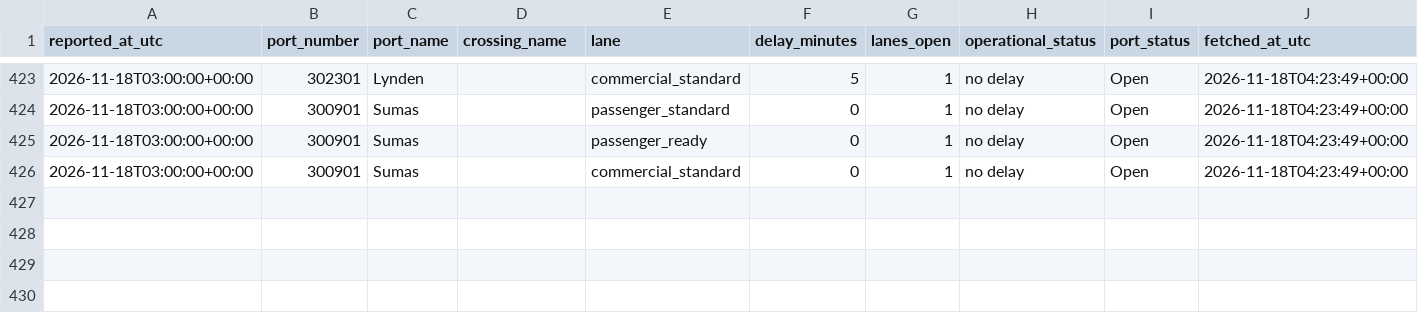
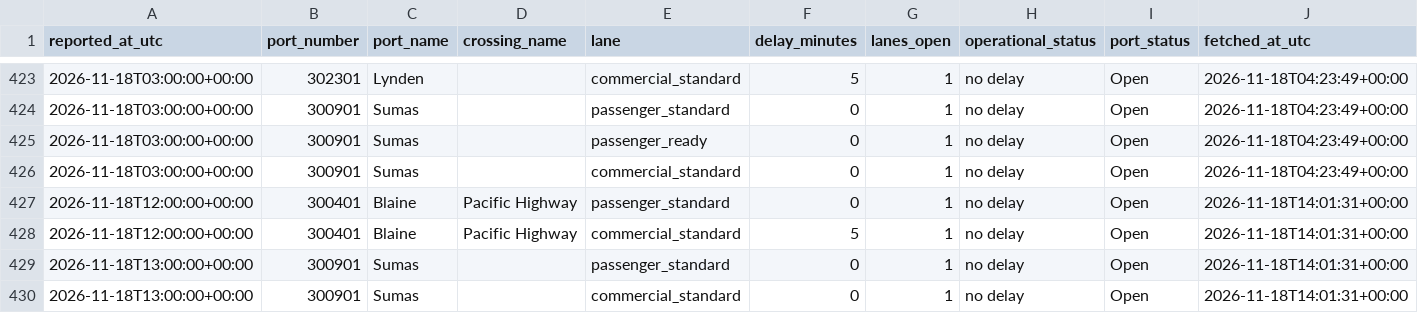
Before and after one commit to ayush-bharti/CanUSABorderCrossingPredictor, a CSV file: data/collected/2026-11.csv, drawn as a sheet; only a part is shown, gaps mark what is left out; the diff names each change by its address in the sheet, - before the commit and + after, or states it on an @@ line.

```diff
--- a/data/collected/2026-11.csv
+++ b/data/collected/2026-11.csv
+row 427: 2026-11-18T12:00:00+00:00 | 300401 | Blaine | Pacific Highway | passenger_standard | 0 | 1 | no delay | Open | 2026-11-18T14:01:31+00:00
+row 428: 2026-11-18T12:00:00+00:00 | 300401 | Blaine | Pacific Highway | commercial_standard | 5 | 1 | no delay | Open | 2026-11-18T14:01:31+00:00
+row 429: 2026-11-18T13:00:00+00:00 | 300901 | Sumas |  | passenger_standard | 0 | 1 | no delay | Open | 2026-11-18T14:01:31+00:00
+row 430: 2026-11-18T13:00:00+00:00 | 300901 | Sumas |  | commercial_standard | 0 | 1 | no delay | Open | 2026-11-18T14:01:31+00:00
```
